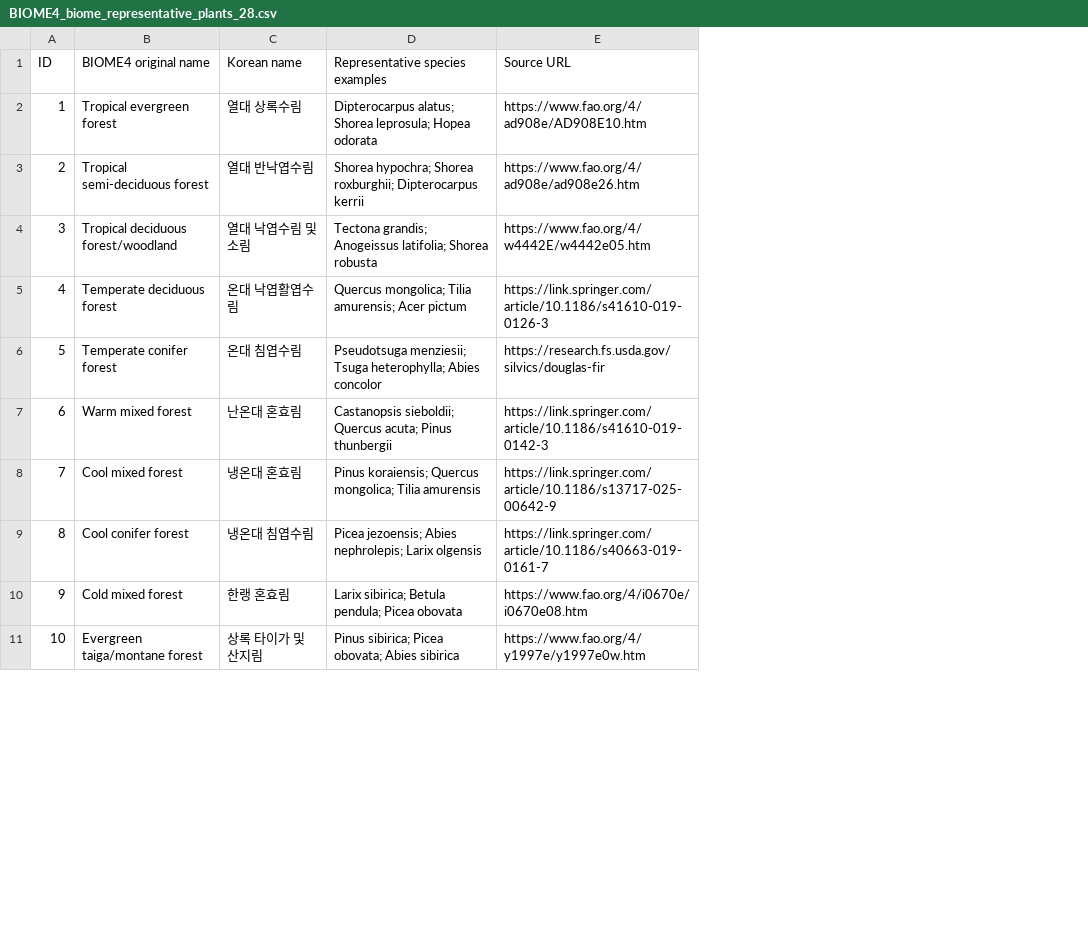
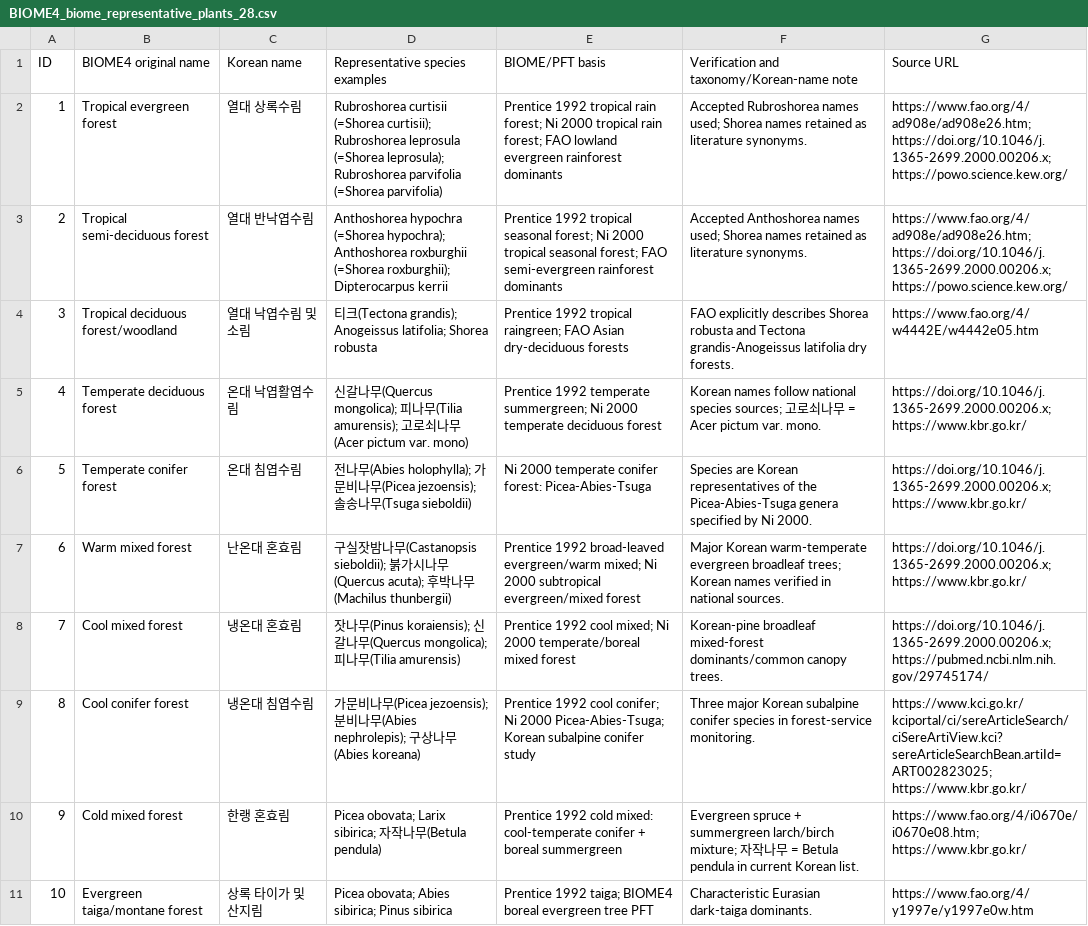
Before and after one commit to physical-geogrpahy-forever/yongneup_nb, a CSV file: pb4_chelsa21k/education/BIOME4_biome_representative_plants_28.csv, drawn as a sheet; only a part is shown; removed rows and columns are numbered as before the commit, all else as after; the diff covers the shown part only; the diff names each change by its address in the sheet, - before the commit and + after, or states it on an @@ line.

Commit message:
Verify all BIOME4 representative vegetation taxa

```diff
--- a/pb4_chelsa21k/education/BIOME4_biome_representative_plants_28.csv
+++ b/pb4_chelsa21k/education/BIOME4_biome_representative_plants_28.csv
-column D, rows 1-11: Representative species examples | Dipterocarpus alatus; Shorea leprosula; Hopea odorata | Shorea hypochra; Shorea roxburghii; Dipterocarpus kerrii | Tectona grandis; Anogeissus latifolia; Shorea robusta | Quercus mongolica; Tilia amurensis; Acer pictum | Pseudotsuga menziesii; Tsuga heterophylla; Abies concolor | Castanopsis sieboldii; Quercus acuta; Pinus thunbergii | Pinus koraiensis; Quercus mongolica; Tilia amurensis | Picea jezoensis; Abies nephrolepis; Larix olgensis | Larix sibirica; Betula pendula; Picea obovata | Pinus sibirica; Picea obovata; Abies sibirica
+column D, rows 1-11: Representative species examples | Rubroshorea curtisii (=Shorea curtisii); Rubroshorea leprosula (=Shorea leprosula); Rubroshorea parvifolia (=Shorea parvifolia) | Anthoshorea hypochra (=Shorea hypochra); Anthoshorea roxburghii (=Shorea roxburghii); Dipterocarpus kerrii | 티크(Tectona grandis); Anogeissus latifolia; Shorea robusta | 신갈나무(Quercus mongolica); 피나무(Tilia amurensis); 고로쇠나무(Acer pictum var. mono) | 전나무(Abies holophylla); 가문비나무(Picea jezoensis); 솔송나무(Tsuga sieboldii) | 구실잣밤나무(Castanopsis sieboldii); 붉가시나무(Quercus acuta); 후박나무(Machilus thunbergii) | 잣나무(Pinus koraiensis); 신갈나무(Quercus mongolica); 피나무(Tilia amurensis) | 가문비나무(Picea jezoensis); 분비나무(Abies nephrolepis); 구상나무(Abies koreana) | Picea obovata; Larix sibirica; 자작나무(Betula pendula) | Picea obovata; Abies sibirica; Pinus sibirica
+column E, rows 1-11: BIOME/PFT basis | Prentice 1992 tropical rain forest; Ni 2000 tropical rain forest; FAO lowland evergreen rainforest dominants | Prentice 1992 tropical seasonal forest; Ni 2000 tropical seasonal forest; FAO semi-evergreen rainforest dominants | Prentice 1992 tropical raingreen; FAO Asian dry-deciduous forests | Prentice 1992 temperate summergreen; Ni 2000 temperate deciduous forest | Ni 2000 temperate conifer forest: Picea-Abies-Tsuga | Prentice 1992 broad-leaved evergreen/warm mixed; Ni 2000 subtropical evergreen/mixed forest | Prentice 1992 cool mixed; Ni 2000 temperate/boreal mixed forest | Prentice 1992 cool conifer; Ni 2000 Picea-Abies-Tsuga; Korean subalpine conifer study | Prentice 1992 cold mixed: cool-temperate conifer + boreal summergreen | Prentice 1992 taiga; BIOME4 boreal evergreen tree PFT
+column F, rows 1-11: Verification and taxonomy/Korean-name note | Accepted Rubroshorea names used; Shorea names retained as literature synonyms. | Accepted Anthoshorea names used; Shorea names retained as literature synonyms. | FAO explicitly describes Shorea robusta and Tectona grandis-Anogeissus latifolia dry forests. | Korean names follow national species sources; 고로쇠나무 = Acer pictum var. mono. | Species are Korean representatives of the Picea-Abies-Tsuga genera specified by Ni 2000. | Major Korean warm-temperate evergreen broadleaf trees; Korean names verified in national sources. | Korean-pine broadleaf mixed-forest dominants/common canopy trees. | Three major Korean subalpine conifer species in forest-service monitoring. | Evergreen spruce + summergreen larch/birch mixture; 자작나무 = Betula pendula in current Korean list. | Characteristic Eurasian dark-taiga dominants.
-G2: https://www.fao.org/4/ad908e/AD908E10.htm
+G2: https://www.fao.org/4/ad908e/ad908e26.htm; https://doi.org/10.1046/j.1365-2699.2000.00206.x; https://powo.science.kew.org/
-G3: https://www.fao.org/4/ad908e/ad908e26.htm
+G3: https://www.fao.org/4/ad908e/ad908e26.htm; https://doi.org/10.1046/j.1365-2699.2000.00206.x; https://powo.science.kew.org/
-G5: https://link.springer.com/article/10.1186/s41610-019-0126-3
+G5: https://doi.org/10.1046/j.1365-2699.2000.00206.x; https://www.kbr.go.kr/
-G6: https://research.fs.usda.gov/silvics/douglas-fir
+G6: https://doi.org/10.1046/j.1365-2699.2000.00206.x; https://www.kbr.go.kr/
-G7: https://link.springer.com/article/10.1186/s41610-019-0142-3
+G7: https://doi.org/10.1046/j.1365-2699.2000.00206.x; https://www.kbr.go.kr/
-G8: https://link.springer.com/article/10.1186/s13717-025-00642-9
+G8: https://doi.org/10.1046/j.1365-2699.2000.00206.x; https://pubmed.ncbi.nlm.nih.gov/29745174/
-G9: https://link.springer.com/article/10.1186/s40663-019-0161-7
+G9: https://www.kci.go.kr/kciportal/ci/sereArticleSearch/ciSereArtiView.kci?sereArticleSearchBean.artiId=ART002823025; https://www.kbr.go.kr/
-G10: https://www.fao.org/4/i0670e/i0670e08.htm
+G10: https://www.fao.org/4/i0670e/i0670e08.htm; https://www.kbr.go.kr/
```
Also changed, not shown: 12 edited cells elsewhere in this file.
